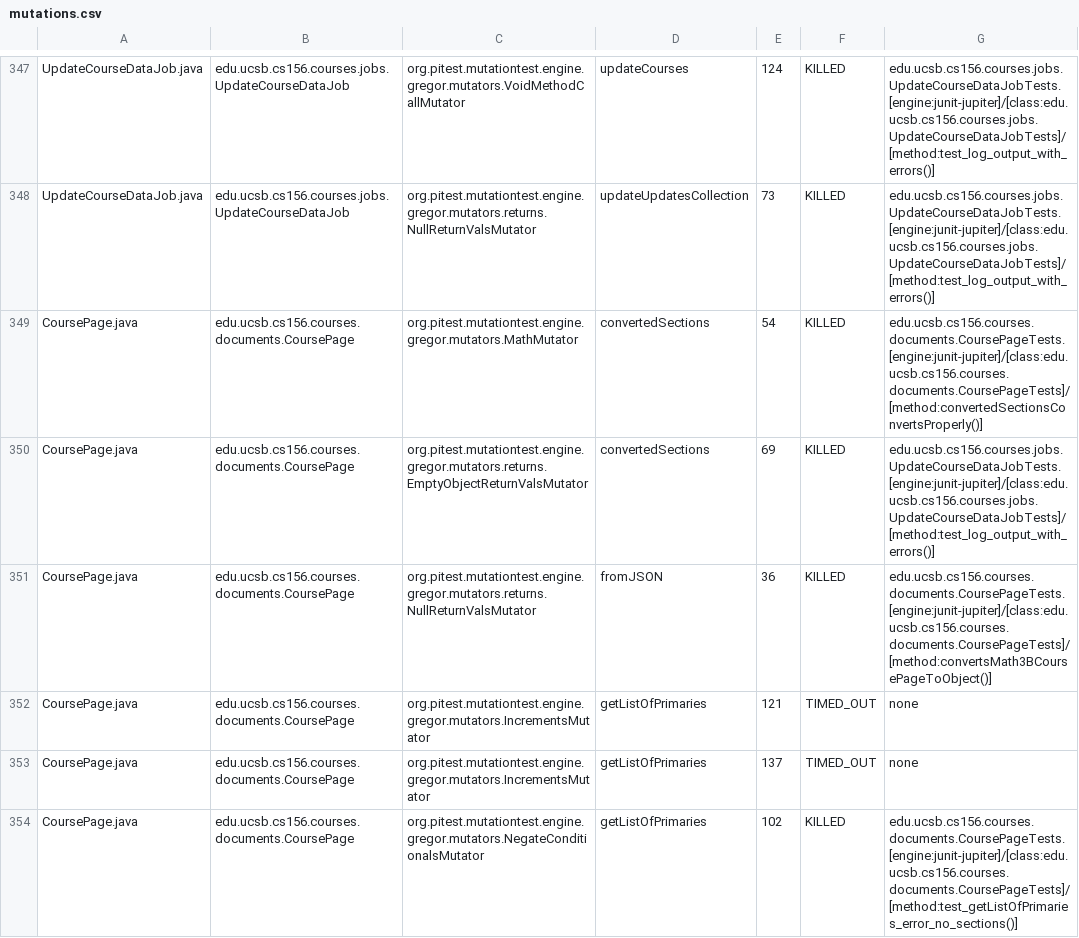
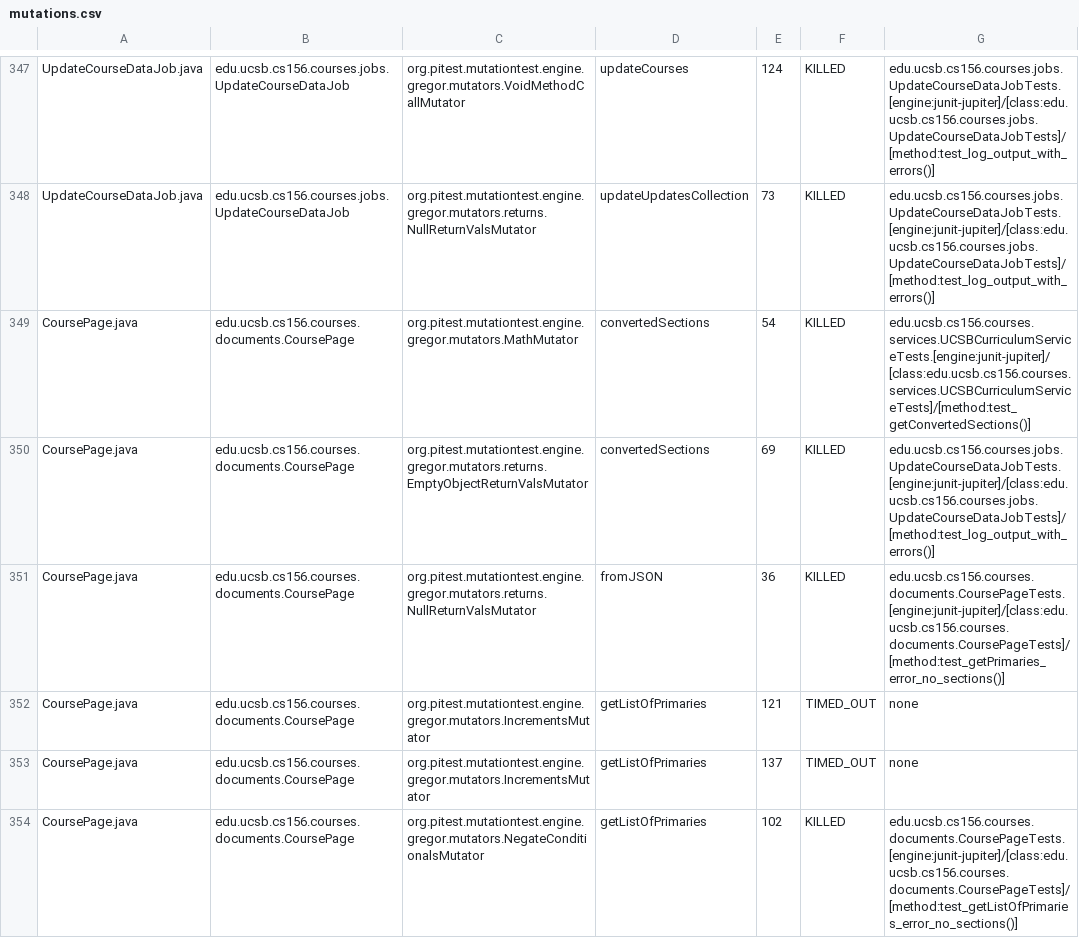
Before and after one commit to ucsb-cs156/proj-courses, a CSV file: pitest/mutations.csv, drawn as a sheet; only a part is shown, gaps mark what is left out; the diff covers the shown part only.

Commit message:
Deploying to gh-pages from @ ucsb-cs156/proj-courses@152cdb545f9ade786c4547c66b738cf793980ce3 🚀

```diff
--- a/pitest/mutations.csv
+++ b/pitest/mutations.csv
@@ -348,5 +348,5 @@ UpdateCourseDataJob.java,edu.ucsb.cs156.courses.jobs.UpdateCourseDataJob,org.pit
 UpdateCourseDataJob.java,edu.ucsb.cs156.courses.jobs.UpdateCourseDataJob,org.pitest.mutationtest.engine.gregor.mutators.returns.NullReturnValsMutator,updateUpdatesCollection,73,KILLED,edu.ucsb.cs156.courses.jobs.UpdateCourseDataJobTests.[engine:junit-jupiter]/[class:edu.ucsb.cs156.courses.jobs.UpdateCourseDataJobTests]/[method:test_log_output_with_errors()]
-CoursePage.java,edu.ucsb.cs156.courses.documents.CoursePage,org.pitest.mutationtest.engine.gregor.mutators.MathMutator,convertedSections,54,KILLED,edu.ucsb.cs156.courses.documents.CoursePageTests.[engine:junit-jupiter]/[class:edu.ucsb.cs156.courses.documents.CoursePageTests]/[method:convertedSectionsConvertsProperly()]
+CoursePage.java,edu.ucsb.cs156.courses.documents.CoursePage,org.pitest.mutationtest.engine.gregor.mutators.MathMutator,convertedSections,54,KILLED,edu.ucsb.cs156.courses.services.UCSBCurriculumServiceTests.[engine:junit-jupiter]/[class:edu.ucsb.cs156.courses.services.UCSBCurriculumServiceTests]/[method:test_getConvertedSections()]
 CoursePage.java,edu.ucsb.cs156.courses.documents.CoursePage,org.pitest.mutationtest.engine.gregor.mutators.returns.EmptyObjectReturnValsMutator,convertedSections,69,KILLED,edu.ucsb.cs156.courses.jobs.UpdateCourseDataJobTests.[engine:junit-jupiter]/[class:edu.ucsb.cs156.courses.jobs.UpdateCourseDataJobTests]/[method:test_log_output_with_errors()]
-CoursePage.java,edu.ucsb.cs156.courses.documents.CoursePage,org.pitest.mutationtest.engine.gregor.mutators.returns.NullReturnValsMutator,fromJSON,36,KILLED,edu.ucsb.cs156.courses.documents.CoursePageTests.[engine:junit-jupiter]/[class:edu.ucsb.cs156.courses.documents.CoursePageTests]/[method:convertsMath3BCoursePageToObject()]
+CoursePage.java,edu.ucsb.cs156.courses.documents.CoursePage,org.pitest.mutationtest.engine.gregor.mutators.returns.NullReturnValsMutator,fromJSON,36,KILLED,edu.ucsb.cs156.courses.documents.CoursePageTests.[engine:junit-jupiter]/[class:edu.ucsb.cs156.courses.documents.CoursePageTests]/[method:test_getPrimaries_error_no_sections()]
 CoursePage.java,edu.ucsb.cs156.courses.documents.CoursePage,org.pitest.mutationtest.engine.gregor.mutators.IncrementsMutator,getListOfPrimaries,121,TIMED_OUT,none
```
Also changed, not shown: 1 added row, 1 removed row and 54 edited cells elsewhere in this file, 54 other files.
